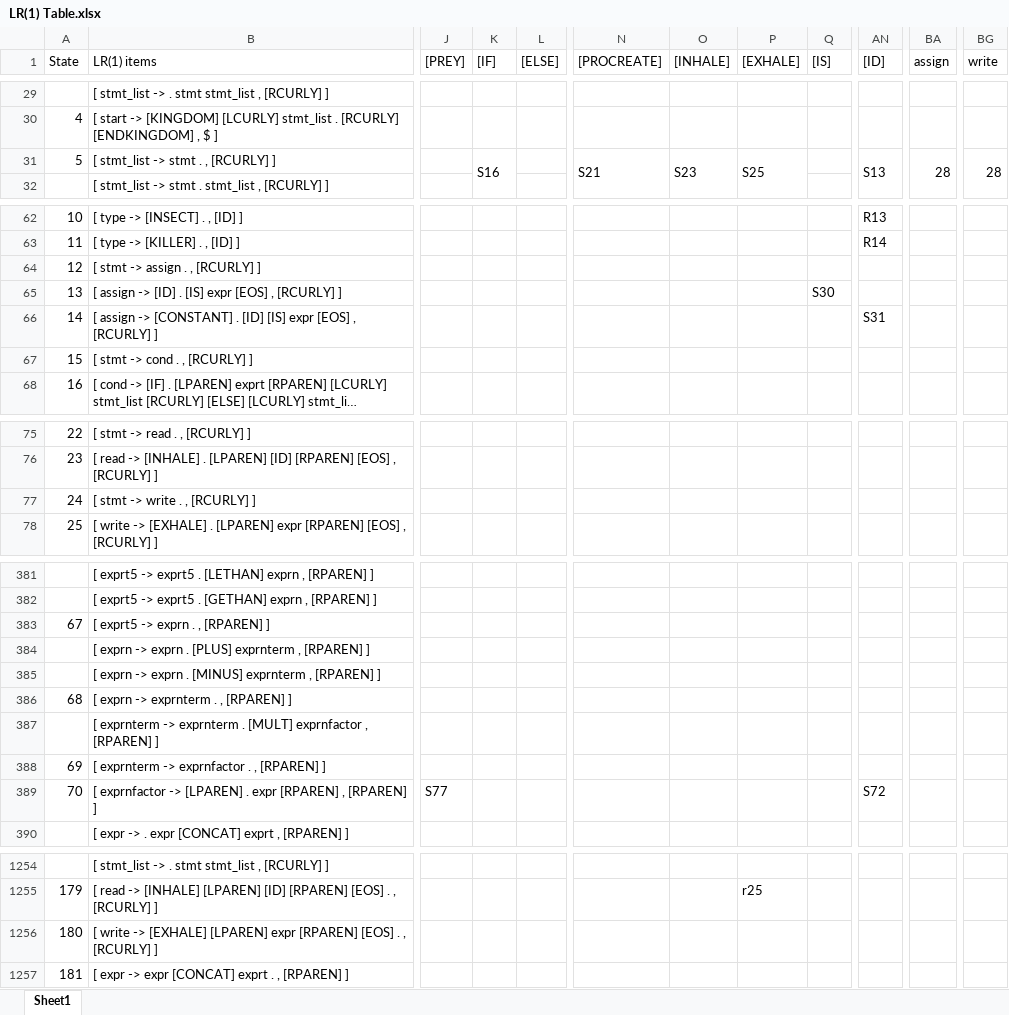
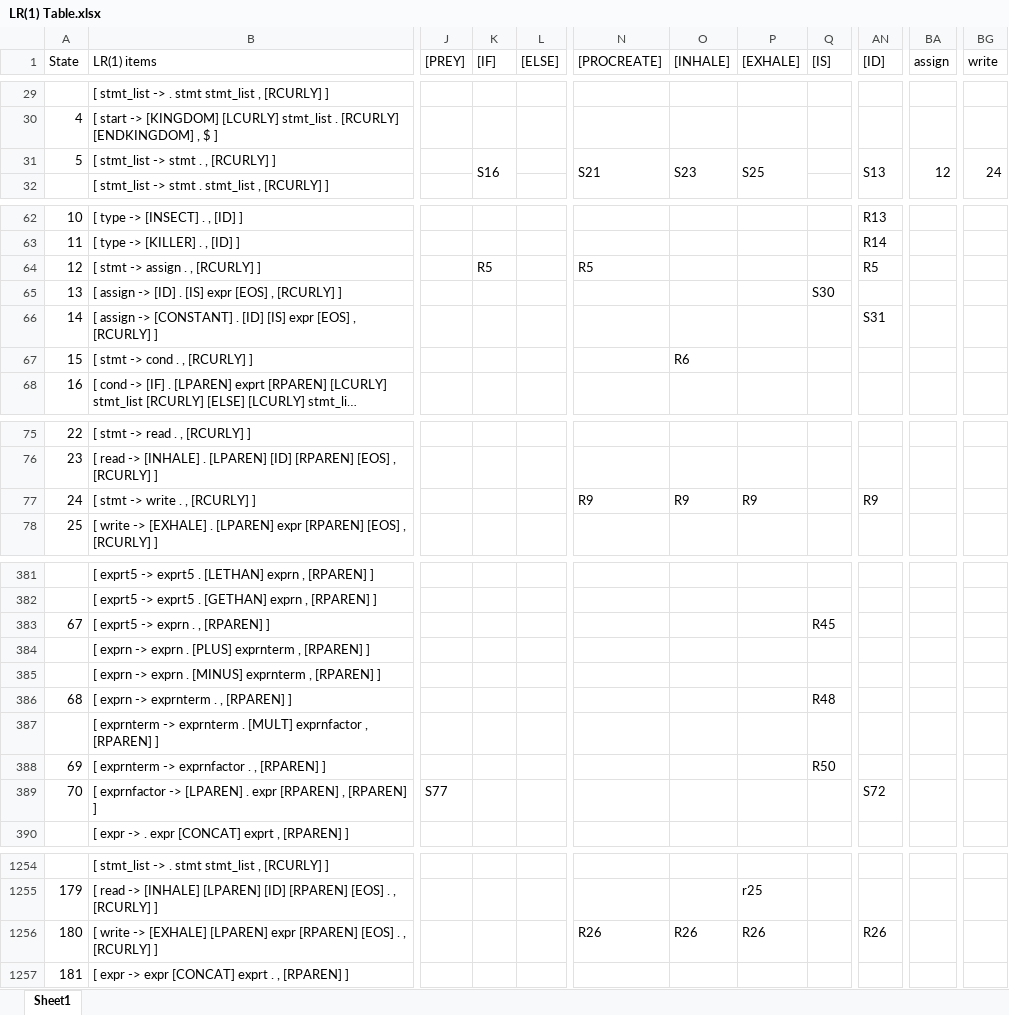
Before and after one commit to LuisSayyy/TaxoCode, an Excel workbook: LR(1) Table.xlsx, sheet Sheet1, drawn as a sheet; only a part is shown, gaps mark what is left out; long unchanged cells end in …; values as stored, in another font and other column widths than the file's, no cell formats; the diff covers the shown part only; the diff names each change by its address in the sheet, - before the commit and + after, or states it on an @@ line.

Commit message:
updated LR(1) table

```diff
--- a/LR(1) Table.xlsx (sheet Sheet1)
+++ b/LR(1) Table.xlsx (sheet Sheet1)
-BA31 (assign): 28
+BA31 (assign): 12
-BG31 (write): 28
+BG31 (write): 24
-K64 ([IF]): (empty)
+K64 ([IF]): R5
-N64 ([PROCREATE]): (empty)
+N64 ([PROCREATE]): R5
-AN64 ([ID]): (empty)
+AN64 ([ID]): R5
-O67 ([INHALE]): (empty)
+O67 ([INHALE]): R6
-N77 ([PROCREATE]): (empty)
+N77 ([PROCREATE]): R9
-O77 ([INHALE]): (empty)
+O77 ([INHALE]): R9
-P77 ([EXHALE]): (empty)
+P77 ([EXHALE]): R9
-AN77 ([ID]): (empty)
+AN77 ([ID]): R9
-Q383 ([IS]): (empty)
+Q383 ([IS]): R45
-Q386 ([IS]): (empty)
+Q386 ([IS]): R48
-Q388 ([IS]): (empty)
+Q388 ([IS]): R50
-N1256 ([PROCREATE]): (empty)
+N1256 ([PROCREATE]): R26
-O1256 ([INHALE]): (empty)
+O1256 ([INHALE]): R26
-P1256 ([EXHALE]): (empty)
+P1256 ([EXHALE]): R26
-AN1256 ([ID]): (empty)
+AN1256 ([ID]): R26
```
Also changed, not shown: 20 edited cells elsewhere in this sheet, cell formats, 1 other file.
